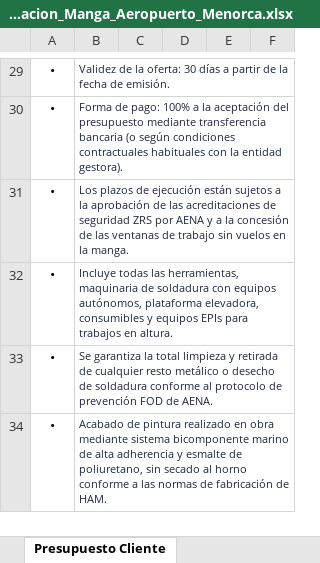
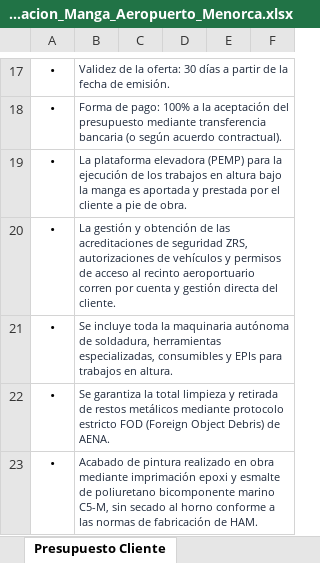
Before and after one commit to grupodixis/presupuestador, an Excel workbook: presupuestos/P-2026-0060-reparacion-manga-aeropuerto-menorca/Presupuesto_P2026_0060_Reparacion_Manga_Aeropuerto_Menorca.xlsx, sheet Presupuesto Cliente, drawn as a sheet; only a part is shown, gaps mark what is left out; values as stored, in another font and other column widths than the file's, no borders; addresses are those after the commit; the diff covers the shown part only; the diff names each change by its address in the sheet, - before the commit and + after, or states it on an @@ line.

Commit message:
fix(presupuestos): ajustar P-2026-0060 a concepto unico 1 x 3952.12 eur, plataforma por cliente y permisos por cliente

```diff
--- a/presupuestos/P-2026-0060-reparacion-manga-aeropuerto-menorca/Presupuesto_P2026_0060_Reparacion_Manga_Aeropuerto_Menorca.xlsx (sheet Presupuesto Cliente)
+++ b/presupuestos/P-2026-0060-reparacion-manga-aeropuerto-menorca/Presupuesto_P2026_0060_Reparacion_Manga_Aeropuerto_Menorca.xlsx (sheet Presupuesto Cliente)
-B18: …(o según condiciones contractuales habituales con la entidad gestora).
+B18: …(o según acuerdo contractual).
+row 19: • | La plataforma elevadora (PEMP) para la ejecución de los trabajos en altura bajo la manga es aportada y prestada por el cliente a pie de obra.
-B20: Los plazos de ejecución están sujetos a la aprobación de las acreditaciones de seguridad ZRS por AENA y a la concesión de las ventanas de trabajo sin vuelos en la manga.
+B20: La gestión y obtención de las acreditaciones de seguridad ZRS, autorizaciones de vehículos y permisos de acceso al recinto aeroportuario corren por cuenta y gestión directa del cliente.
-B21: Incluye todas las herramientas, maquinaria de soldadura con equipos autónomos, plataforma elevadora, consumibles y equipos EPIs para…
+B21: Se incluye toda la maquinaria autónoma de soldadura, herramientas especializadas, consumibles y EPIs para…
-B22: …retirada de cualquier resto metálico o desecho de soldadura conforme al protocolo de prevención FOD de AENA.
+B22: …retirada de restos metálicos mediante protocolo estricto FOD (Foreign Object Debris) de AENA.
-B23: …obra mediante sistema bicomponente marino de alta adherencia y esmalte de poliuretano, sin secado…
+B23: …obra mediante imprimación epoxi y esmalte de poliuretano bicomponente marino C5-M, sin secado…
```
Also changed, not shown: 1 added row, 13 removed rows, 11 edited cells and cell formats elsewhere in this sheet, sheet Estudio Interno y Márgenes, sheet Desglose Costes Directos, 7 other files.
